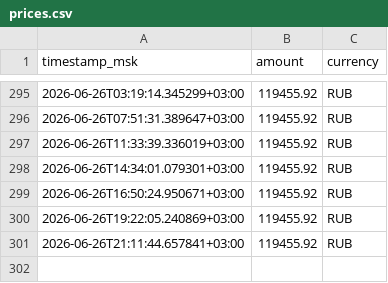
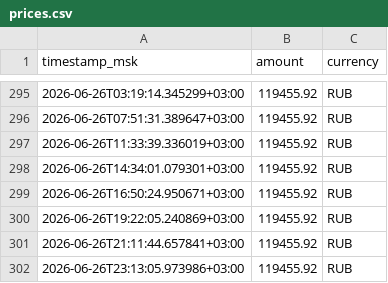
Before and after one commit to macarovanton-cpu/coral-tour-monitor, a CSV file: docs/data/prices.csv, drawn as a sheet; only a part is shown, gaps mark what is left out; the diff names each change by its address in the sheet, - before the commit and + after, or states it on an @@ line.

```diff
--- a/docs/data/prices.csv
+++ b/docs/data/prices.csv
+row 302: 2026-06-26T23:13:05.973986+03:00 | 119455.92 | RUB
```
Also changed, not shown: data/prices.csv.
